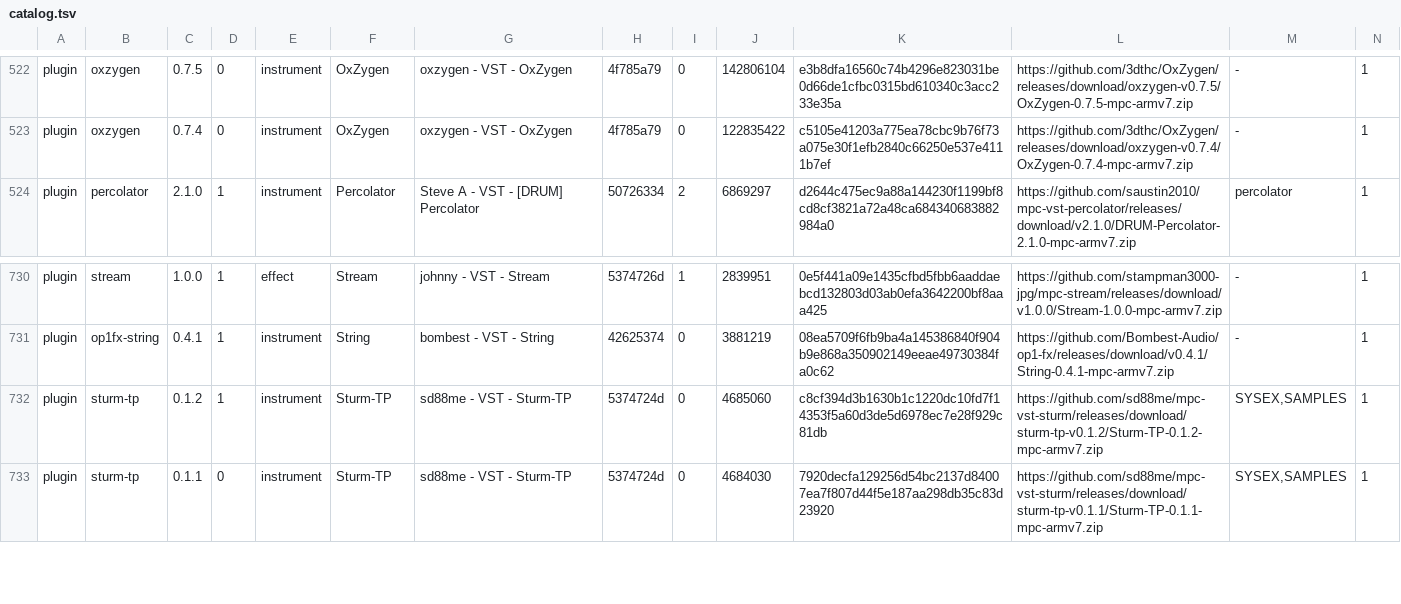
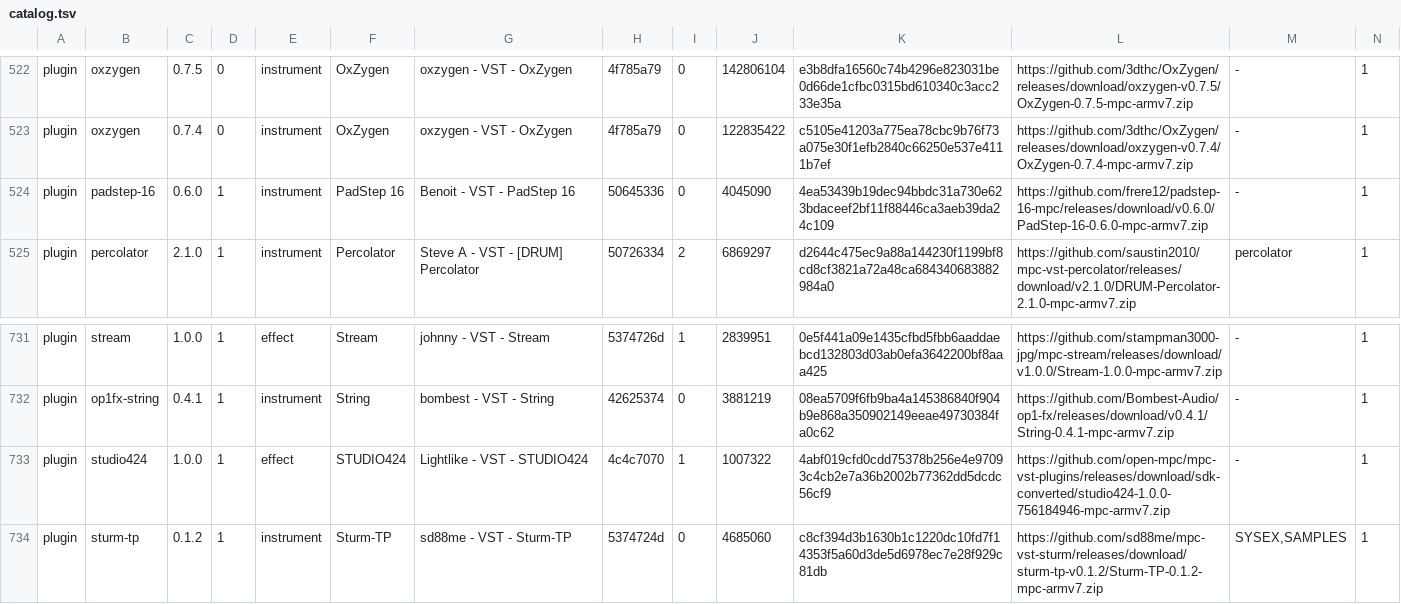
Before and after one commit to open-mpc/open-mpc.github.io, a TSV file: catalog.tsv, drawn as a sheet; only a part is shown, gaps mark what is left out; the shorter side is filled out with more unchanged rows; rows hold the shown columns only; the diff names each change by its address in the sheet, - before the commit and + after, or states it on an @@ line.

```diff
--- a/catalog.tsv
+++ b/catalog.tsv
+row 524: plugin | padstep-16 | 0.6.0 | 1 | instrument | PadStep 16 | Benoit - VST - PadStep 16 | 50645336 | 0 | 4045090 | 4ea53439b19dec94bbdc31a730e623bdaceef2bf11f88446ca3aeb39da24c109 | https://github.com/frere12/padstep-16-mpc/releases/download/v0.6.0/PadStep-16-0.6.0-mpc-armv7.zip | - | 1
+row 733: plugin | studio424 | 1.0.0 | 1 | effect | STUDIO424 | Lightlike - VST - STUDIO424 | 4c4c7070 | 1 | 1007322 | 4abf019cfd0cdd75378b256e4e97093c4cb2e7a36b2002b77362dd5dcdc56cf9 | https://github.com/open-mpc/mpc-vst-plugins/releases/download/sdk-converted/studio424-1.0.0-756184946-mpc-armv7.zip | - | 1
```
Also changed, not shown: 7 other files.
